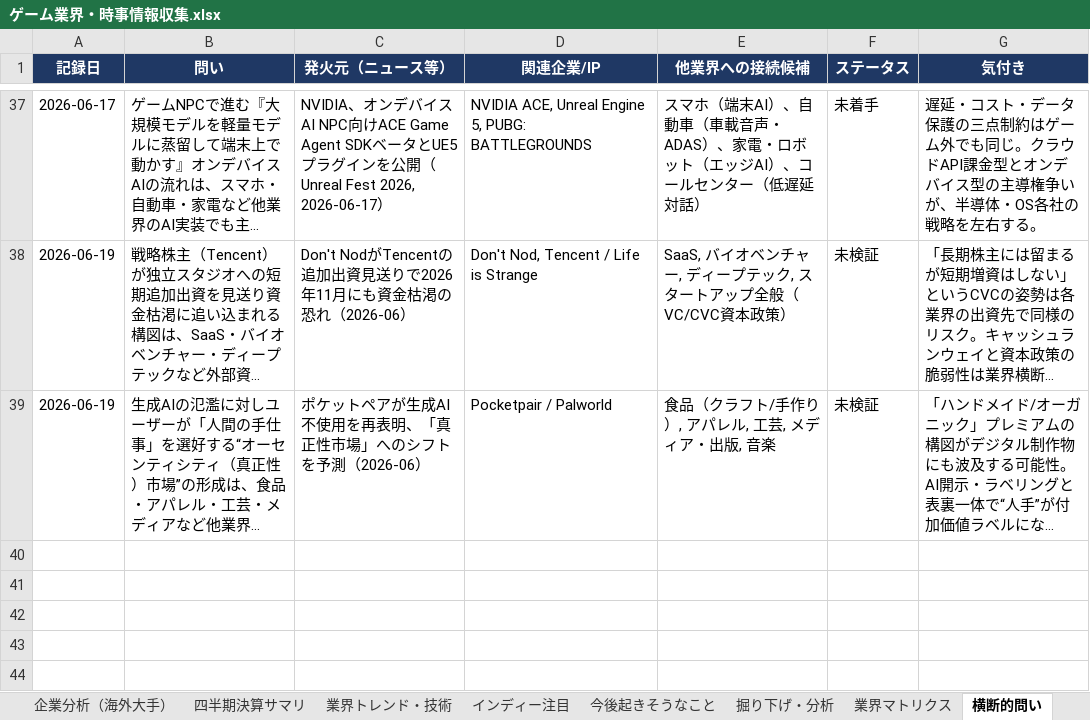
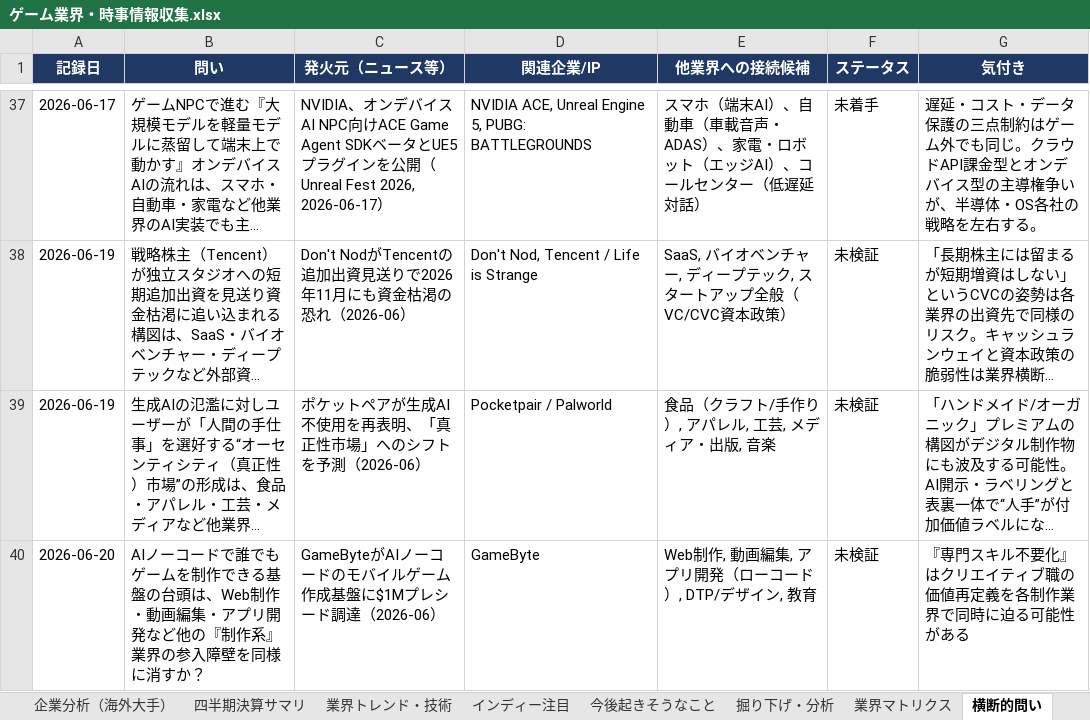
Before and after one commit to norimichitakesue2/game-industry-tracker, an Excel workbook: master/ゲーム業界・時事情報収集.xlsx, sheet 横断的問い, drawn as a sheet; only a part is shown, gaps mark what is left out; long unchanged cells end in …; values as stored, in another font and other column widths than the file's, no borders; the diff names each change by its address in the sheet, - before the commit and + after, or states it on an @@ line.

```diff
--- a/master/ゲーム業界・時事情報収集.xlsx (sheet 横断的問い)
+++ b/master/ゲーム業界・時事情報収集.xlsx (sheet 横断的問い)
+row 40: 2026-06-20 | AIノーコードで誰でもゲームを制作できる基盤の台頭は、Web制作・動画編集・アプリ開発など他の『制作系』業界の参入障壁を同様に消すか？ | GameByteがAIノーコードのモバイルゲーム作成基盤に$1Mプレシード調達（2026-06） | GameByte | Web制作, 動画編集, アプリ開発（ローコード）, DTP/デザイン, 教育 | 未検証 | 『専門スキル不要化』はクリエイティブ職の価値再定義を各制作業界で同時に迫る可能性がある
```
Also changed, not shown: sheet 日次ニュース, sheet イベントカレンダー, 30 other files.
